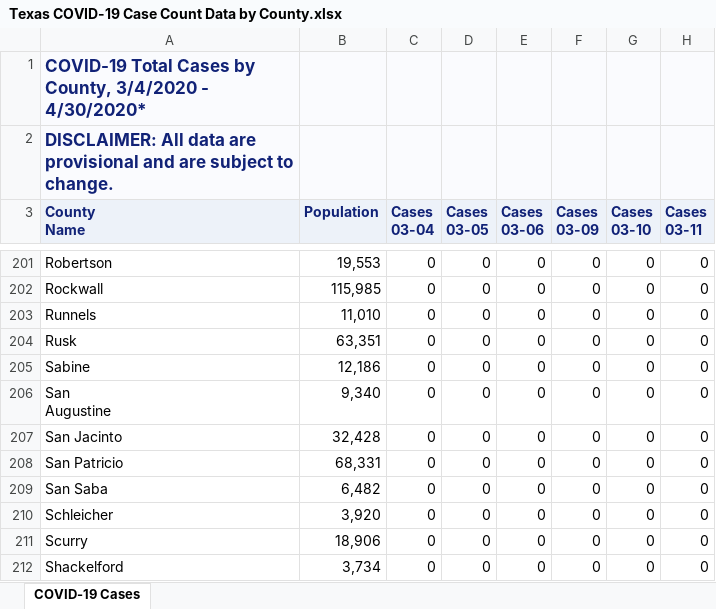
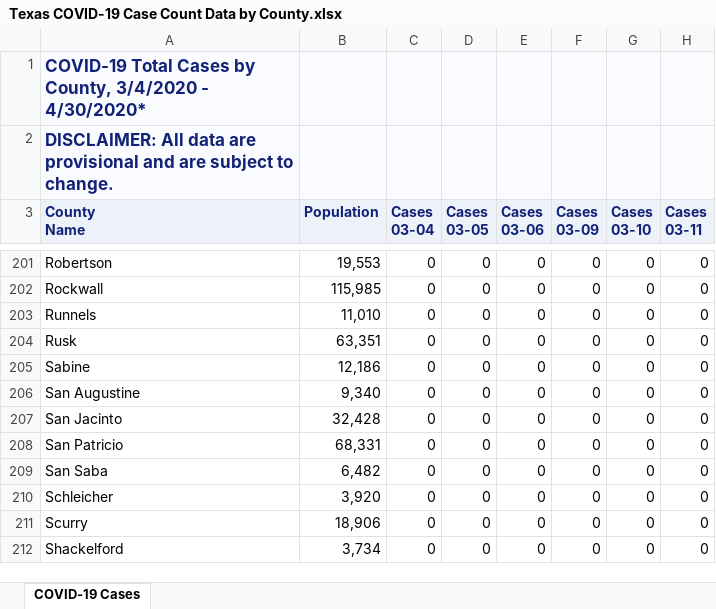
Before and after one commit to ictr/covid-19-county-R0, an Excel workbook: TSHS_CaseCountData/Texas COVID-19 Case Count Data by County.xlsx, sheet COVID-19 Cases, drawn as a sheet; only a part is shown, gaps mark what is left out; values as stored, in another font and other column widths than the file's, no borders; ↵ is a line break in a cell; the diff names each change by its address in the sheet, - before the commit and + after, or states it on an @@ line.

Commit message:
update Tx counties realtime R0 until 4/30

```diff
--- a/TSHS_CaseCountData/Texas COVID-19 Case Count Data by County.xlsx (sheet COVID-19 Cases)
+++ b/TSHS_CaseCountData/Texas COVID-19 Case Count Data by County.xlsx (sheet COVID-19 Cases)
-A206 (County Name): San ↵ Augustine
+A206 (County Name): San Augustine
```
Also changed, not shown: 5 other files.
